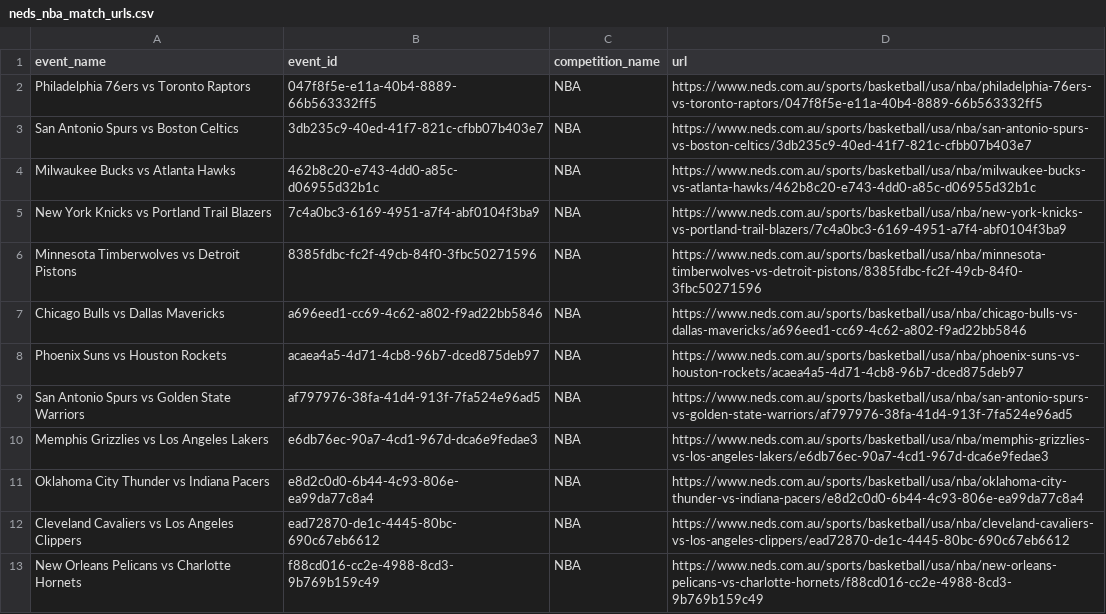
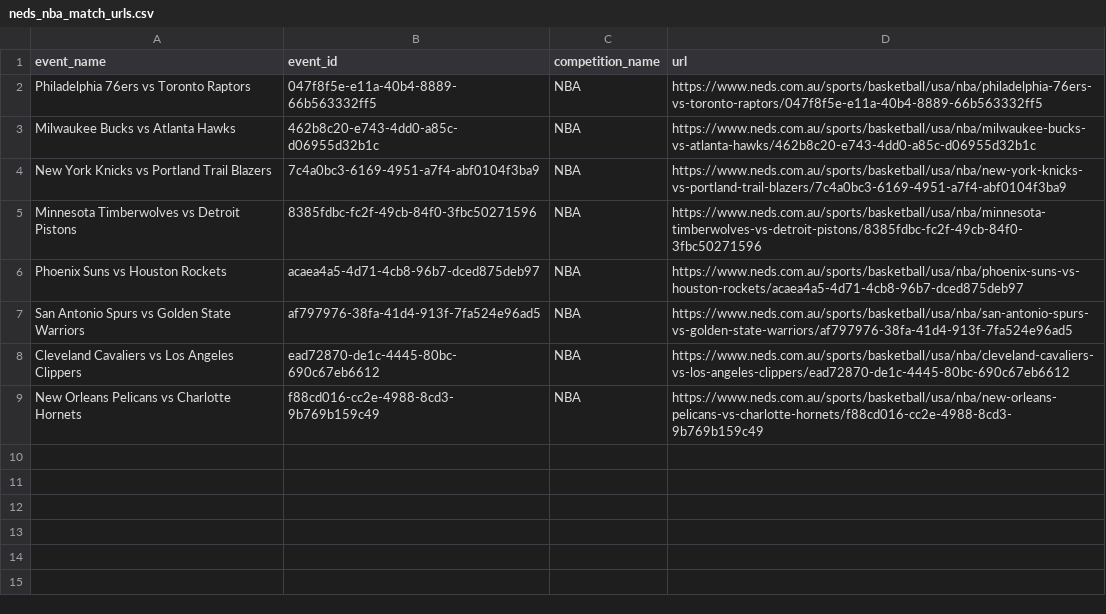
Before and after one commit to jamesbrown1417/NBA, a CSV file: OddsScraper/Neds/neds_nba_match_urls.csv, drawn as a sheet.

```diff
--- a/OddsScraper/Neds/neds_nba_match_urls.csv
+++ b/OddsScraper/Neds/neds_nba_match_urls.csv
@@ -2,3 +2,2 @@ event_name,event_id,competition_name,url
 Philadelphia 76ers vs Toronto Raptors,047f8f5e-e11a-40b4-8889-66b563332ff5,NBA,https://www.neds.com.au/sports/basketball/usa/nba/philadelphia-76ers-vs-toronto-raptors/047f8f5e-e11a-40b4-8889-66b563332ff5
-San Antonio Spurs vs Boston Celtics,3db235c9-40ed-41f7-821c-cfbb07b403e7,NBA,https://www.neds.com.au/sports/basketball/usa/nba/san-antonio-spurs-vs-boston-celtics/3db235c9-40ed-41f7-821c-cfbb07b403e7
 Milwaukee Bucks vs Atlanta Hawks,462b8c20-e743-4dd0-a85c-d06955d32b1c,NBA,https://www.neds.com.au/sports/basketball/usa/nba/milwaukee-bucks-vs-atlanta-hawks/462b8c20-e743-4dd0-a85c-d06955d32b1c
@@ -6,7 +5,4 @@ New York Knicks vs Portland Trail Blazers,7c4a0bc3-6169-4951-a7f4-abf0104f3ba9,N
 Minnesota Timberwolves vs Detroit Pistons,8385fdbc-fc2f-49cb-84f0-3fbc50271596,NBA,https://www.neds.com.au/sports/basketball/usa/nba/minnesota-timberwolves-vs-detroit-pistons/8385fdbc-fc2f-49cb-84f0-3fbc50271596
-Chicago Bulls vs Dallas Mavericks,a696eed1-cc69-4c62-a802-f9ad22bb5846,NBA,https://www.neds.com.au/sports/basketball/usa/nba/chicago-bulls-vs-dallas-mavericks/a696eed1-cc69-4c62-a802-f9ad22bb5846
 Phoenix Suns vs Houston Rockets,acaea4a5-4d71-4cb8-96b7-dced875deb97,NBA,https://www.neds.com.au/sports/basketball/usa/nba/phoenix-suns-vs-houston-rockets/acaea4a5-4d71-4cb8-96b7-dced875deb97
 San Antonio Spurs vs Golden State Warriors,af797976-38fa-41d4-913f-7fa524e96ad5,NBA,https://www.neds.com.au/sports/basketball/usa/nba/san-antonio-spurs-vs-golden-state-warriors/af797976-38fa-41d4-913f-7fa524e96ad5
-Memphis Grizzlies vs Los Angeles Lakers,e6db76ec-90a7-4cd1-967d-dca6e9fedae3,NBA,https://www.neds.com.au/sports/basketball/usa/nba/memphis-grizzlies-vs-los-angeles-lakers/e6db76ec-90a7-4cd1-967d-dca6e9fedae3
-Oklahoma City Thunder vs Indiana Pacers,e8d2c0d0-6b44-4c93-806e-ea99da77c8a4,NBA,https://www.neds.com.au/sports/basketball/usa/nba/oklahoma-city-thunder-vs-indiana-pacers/e8d2c0d0-6b44-4c93-806e-ea99da77c8a4
 Cleveland Cavaliers vs Los Angeles Clippers,ead72870-de1c-4445-80bc-690c67eb6612,NBA,https://www.neds.com.au/sports/basketball/usa/nba/cleveland-cavaliers-vs-los-angeles-clippers/ead72870-de1c-4445-80bc-690c67eb6612
```
Also changed, not shown: Data/scraped_odds/betright_h2h.csv, Data/scraped_odds/bluebet_h2h.csv, 37 other files.
